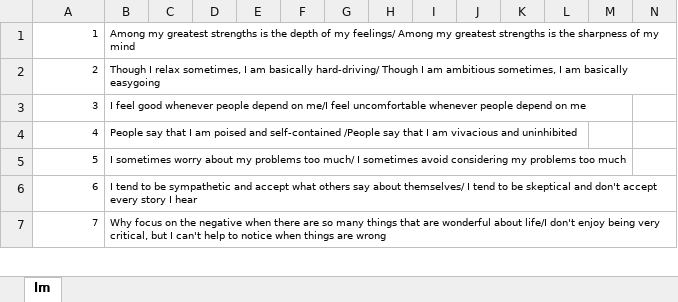
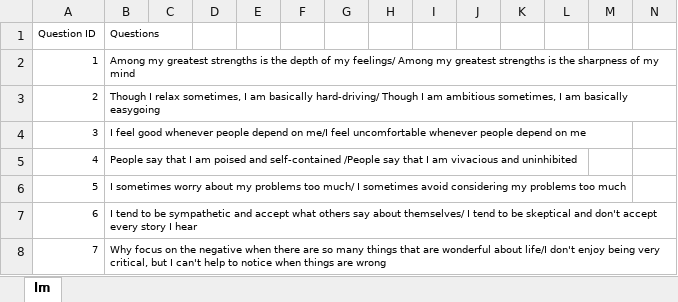
Before and after one commit to madanmukundan/dnasurvey, an Excel workbook: Questions/Questions.xlsx, sheet lm, drawn as a sheet; only a part is shown; values as stored, in another font and other column widths than the file's, no borders; rows hold the shown columns only; the diff names each change by its address in the sheet, - before the commit and + after, or states it on an @@ line.

```diff
--- a/Questions/Questions.xlsx (sheet lm)
+++ b/Questions/Questions.xlsx (sheet lm)
+row 1: Question ID | Questions
```
Also changed, not shown: formulas that keep their value, 8 other files.
